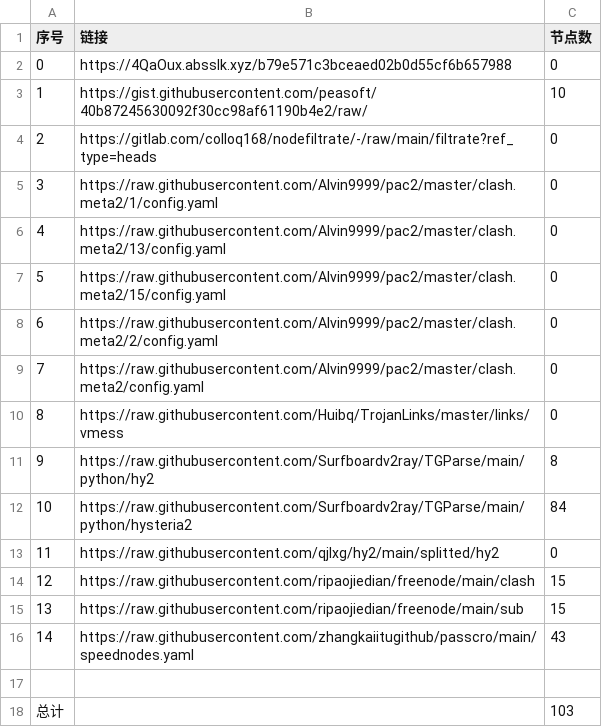
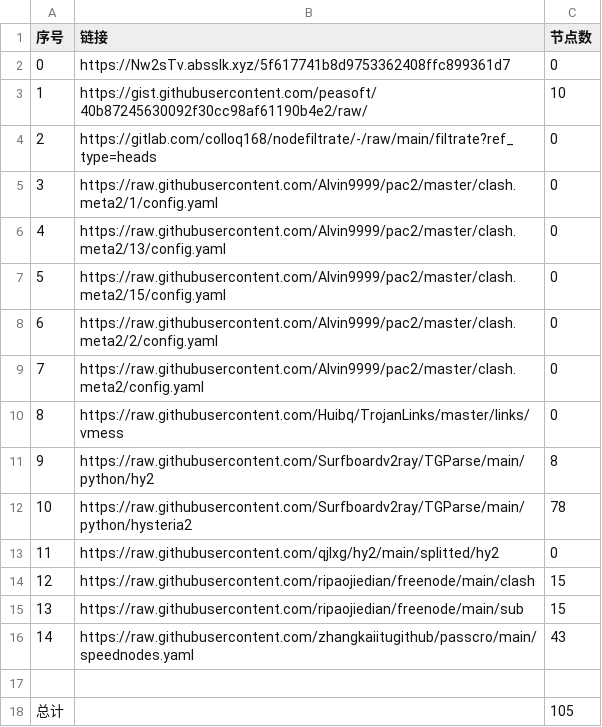
Before and after one commit to AlabasterStone/NoMoreWalls, a CSV file: list_result.csv, drawn as a sheet.

```diff
--- a/list_result.csv
+++ b/list_result.csv
@@ -1,3 +1,3 @@
 序号,链接,节点数
-0,https://4QaOux.absslk.xyz/b79e571c3bceaed02b0d55cf6b657988,0
+0,https://Nw2sTv.absslk.xyz/5f617741b8d9753362408ffc899361d7,0
 1,https://gist.githubusercontent.com/peasoft/40b87245630092f30cc98af61190b4e2/raw/,10
@@ -11,3 +11,3 @@
 9,https://raw.githubusercontent.com/Surfboardv2ray/TGParse/main/python/hy2,8
-10,https://raw.githubusercontent.com/Surfboardv2ray/TGParse/main/python/hysteria2,84
+10,https://raw.githubusercontent.com/Surfboardv2ray/TGParse/main/python/hysteria2,78
 11,https://raw.githubusercontent.com/qjlxg/hy2/main/splitted/hy2,0
@@ -17,2 +17,2 @@
 
-总计,,103
+总计,,105
```
Also changed, not shown: 7 other files.
